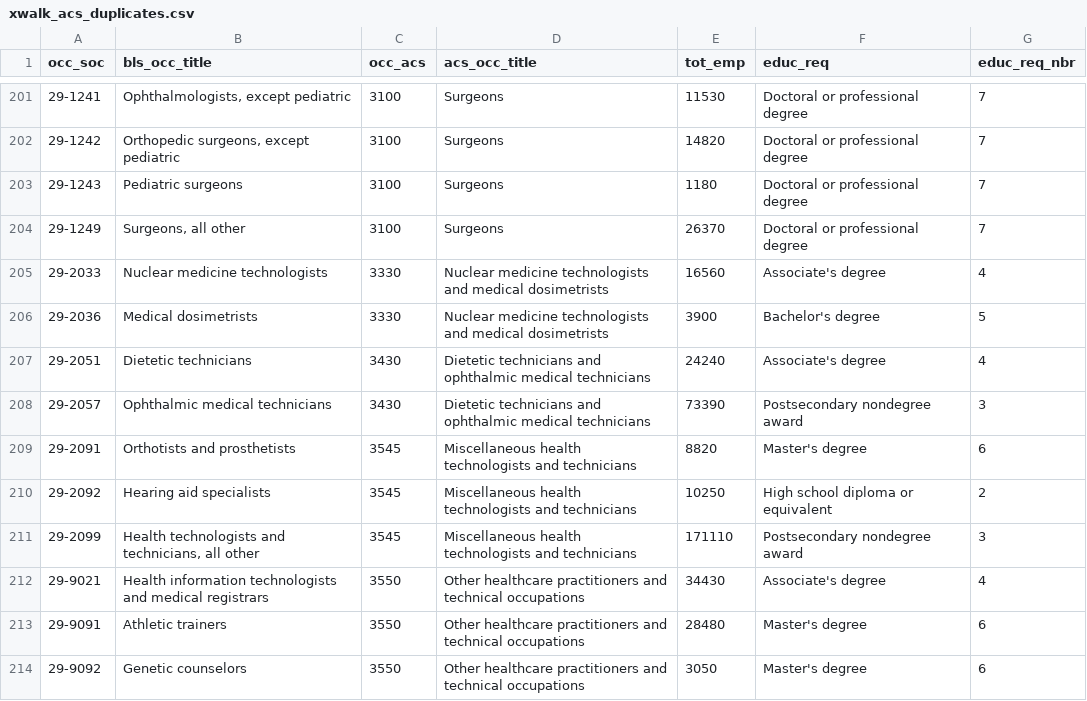
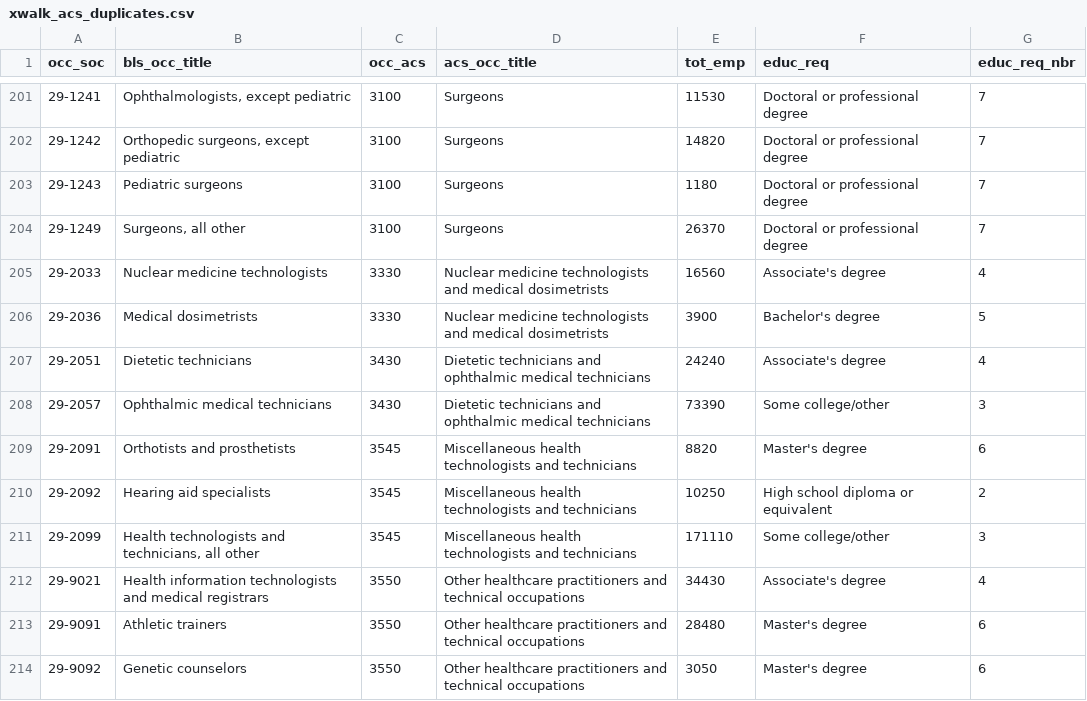
Before and after one commit to mattmtz/college-underemployment, a CSV file: output/xwalk_acs_duplicates.csv, drawn as a sheet; only a part is shown, gaps mark what is left out; the diff covers the shown part only.

```diff
--- a/output/xwalk_acs_duplicates.csv
+++ b/output/xwalk_acs_duplicates.csv
@@ -207,6 +207,6 @@ occ_soc,bls_occ_title,occ_acs,acs_occ_title,tot_emp,educ_req,educ_req_nbr
 29-2051,Dietetic technicians,3430,Dietetic technicians and ophthalmic medical technicians,24240,Associate's degree,4
-29-2057,Ophthalmic medical technicians,3430,Dietetic technicians and ophthalmic medical technicians,73390,Postsecondary nondegree award,3
+29-2057,Ophthalmic medical technicians,3430,Dietetic technicians and ophthalmic medical technicians,73390,Some college/other,3
 29-2091,Orthotists and prosthetists,3545,Miscellaneous health technologists and technicians,8820,Master's degree,6
 29-2092,Hearing aid specialists,3545,Miscellaneous health technologists and technicians,10250,High school diploma or equivalent,2
-29-2099,"Health technologists and technicians, all other",3545,Miscellaneous health technologists and technicians,171110,Postsecondary nondegree award,3
+29-2099,"Health technologists and technicians, all other",3545,Miscellaneous health technologists and technicians,171110,Some college/other,3
 29-9021,Health information technologists and medical registrars,3550,Other healthcare practitioners and technical occupations,34430,Associate's degree,4
```
Also changed, not shown: 25 edited cells elsewhere in this file, 13 other files.
